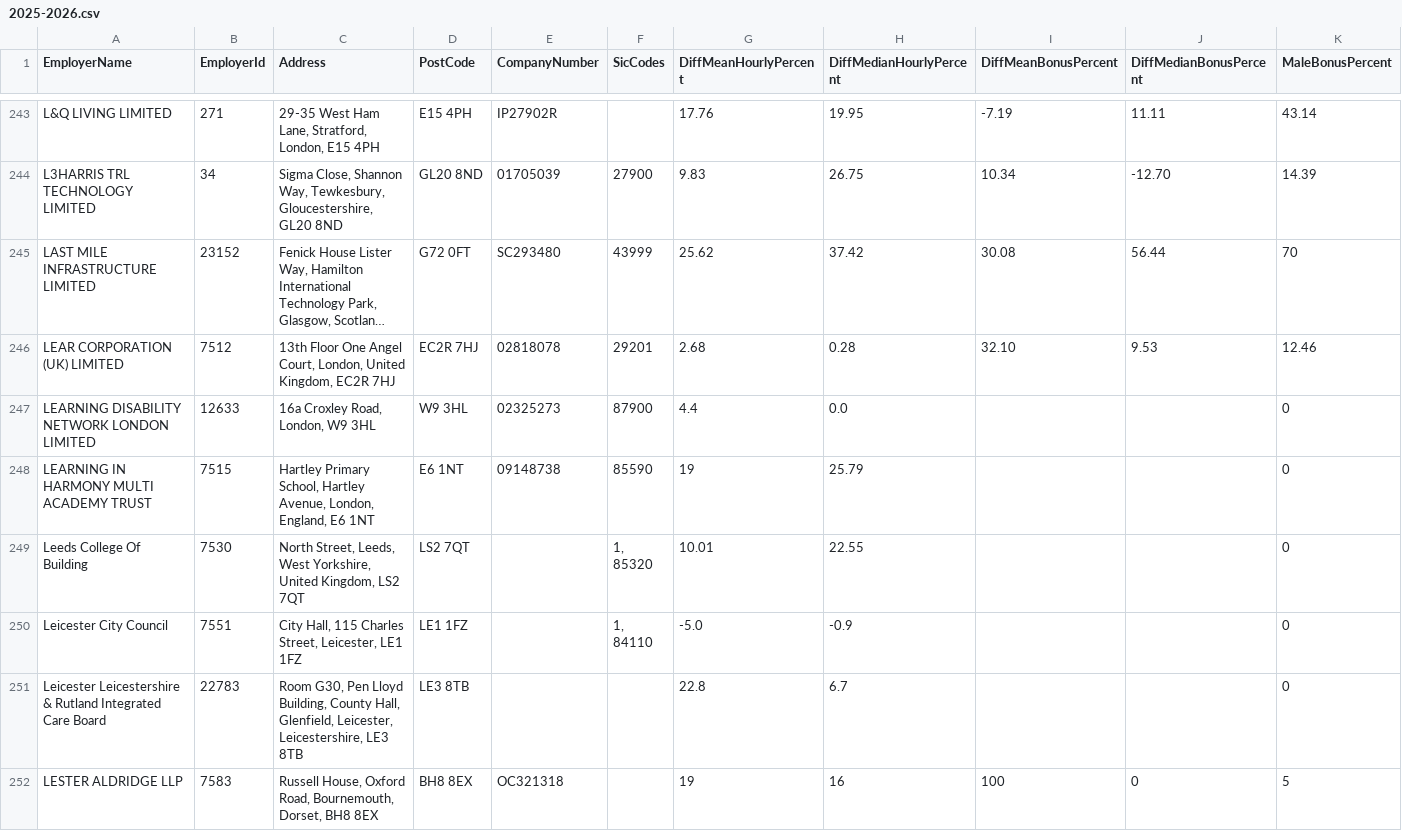
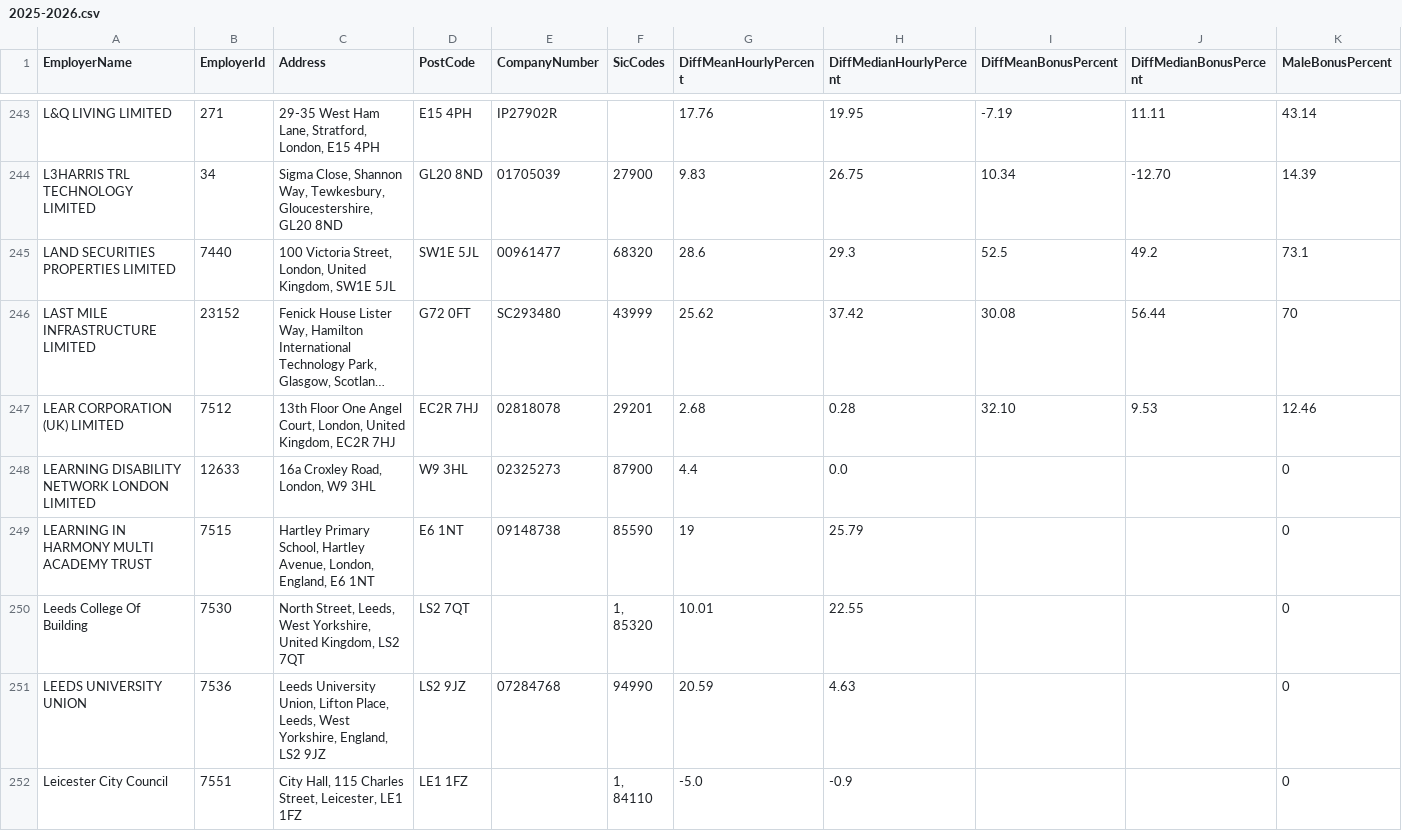
Before and after one commit to brightnetwork/uk-gender-pay-gap, a CSV file: 2025-2026.csv, drawn as a sheet; only a part is shown, gaps mark what is left out; the shorter side is filled out with more unchanged rows; long unchanged cells end in …; rows hold the shown columns only; the diff names each change by its address in the sheet, - before the commit and + after, or states it on an @@ line.

```diff
--- a/2025-2026.csv
+++ b/2025-2026.csv
+row 245: LAND SECURITIES PROPERTIES LIMITED | 7440 | 100 Victoria Street, London, United Kingdom, SW1E 5JL | SW1E 5JL | 00961477 | 68320 | 28.6 | 29.3 | 52.5 | 49.2 | 73.1
+row 251: LEEDS UNIVERSITY UNION | 7536 | Leeds University Union, Lifton Place, Leeds, West Yorkshire, England, LS2 9JZ | LS2 9JZ | 07284768 | 94990 | 20.59 | 4.63 |  |  | 0
```
